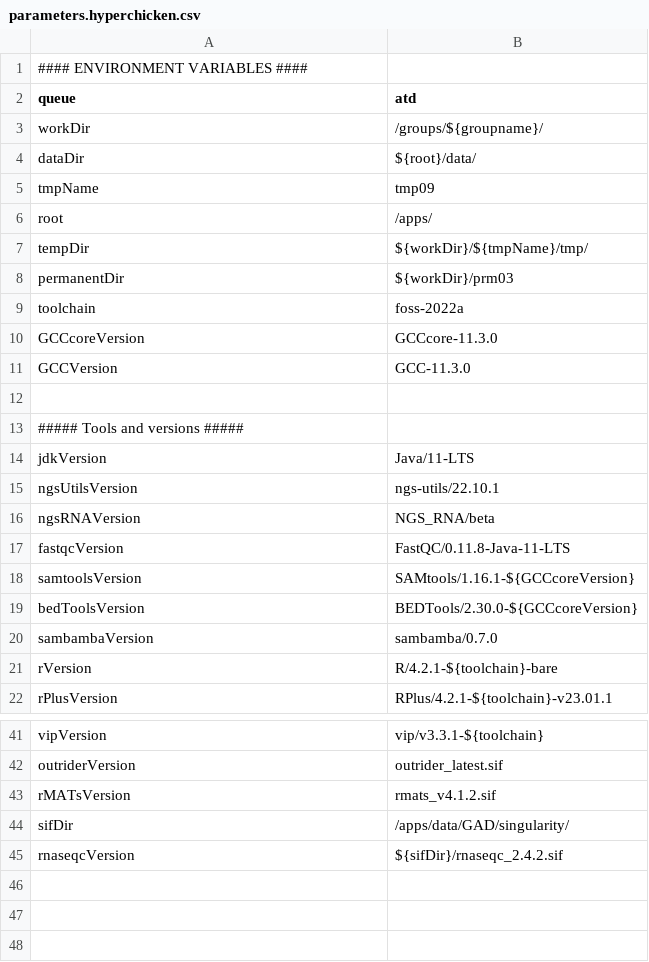
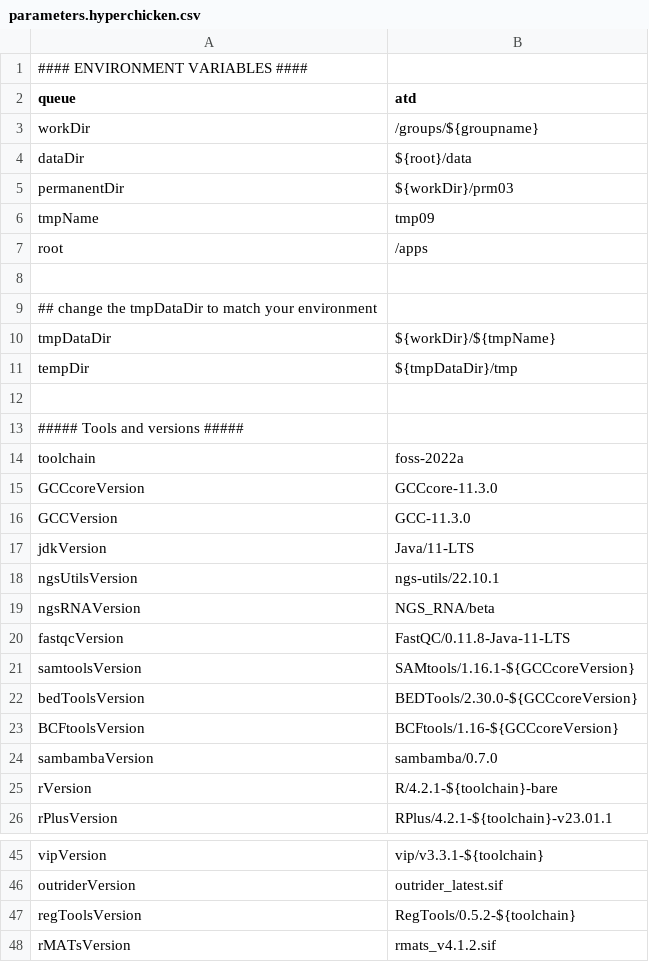
Before and after one commit to molgenis/NGS_RNA, a CSV file: parameters.hyperchicken.csv, drawn as a sheet; only a part is shown, gaps mark what is left out; the shorter side is filled out with more unchanged rows.

Commit message:
fix hyperchicken params

```diff
--- a/parameters.hyperchicken.csv
+++ b/parameters.hyperchicken.csv
@@ -2,8 +2,13 @@
 queue,atd
-workDir,/groups/${groupname}/
-dataDir,${root}/data/
+workDir,/groups/${groupname}
+dataDir,${root}/data
+permanentDir,${workDir}/prm03
 tmpName,tmp09
-root,/apps/
-tempDir,${workDir}/${tmpName}/tmp/
-permanentDir,${workDir}/prm03
+root,/apps
+
+## change the tmpDataDir to match your environment
+tmpDataDir,${workDir}/${tmpName}
+tempDir,${tmpDataDir}/tmp
+
+##### Tools and versions #####
 toolchain,foss-2022a
@@ -11,4 +16,2 @@ GCCcoreVersion,GCCcore-11.3.0
 GCCVersion,GCC-11.3.0
-
-##### Tools and versions #####
 jdkVersion,Java/11-LTS
@@ -19,2 +22,3 @@ samtoolsVersion,SAMtools/1.16.1-${GCCcoreVersion}
 bedToolsVersion,BEDTools/2.30.0-${GCCcoreVersion}
+BCFtoolsVersion,BCFtools/1.16-${GCCcoreVersion}
 sambambaVersion,sambamba/0.7.0
@@ -42,2 +46,3 @@ vipVersion,vip/v3.3.1-${toolchain}
 outriderVersion,outrider_latest.sif
+regToolsVersion,RegTools/0.5.2-${toolchain}
 rMATsVersion,rmats_v4.1.2.sif
```
